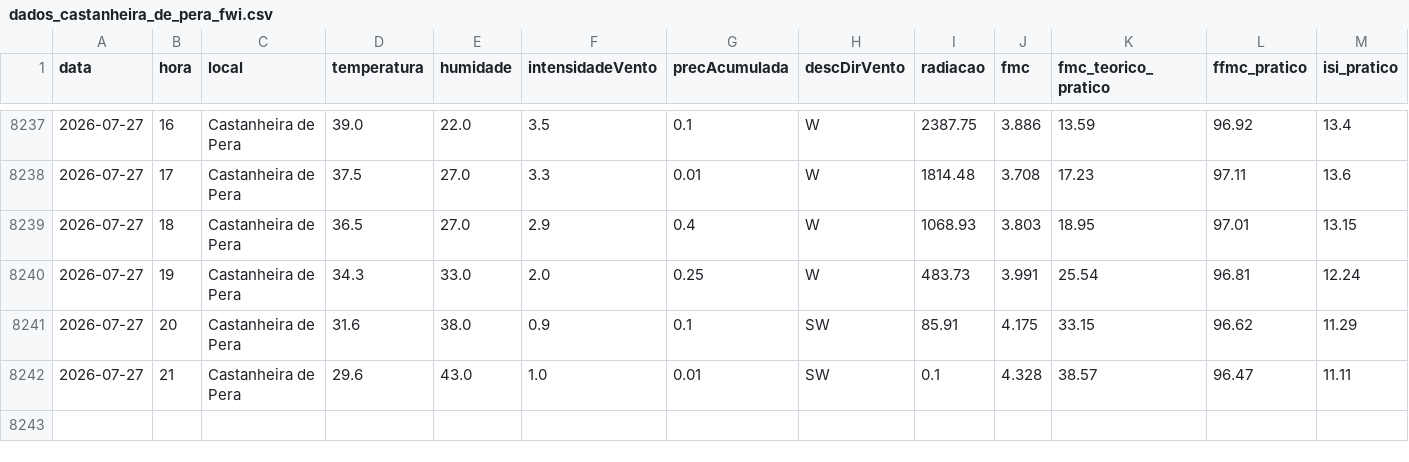
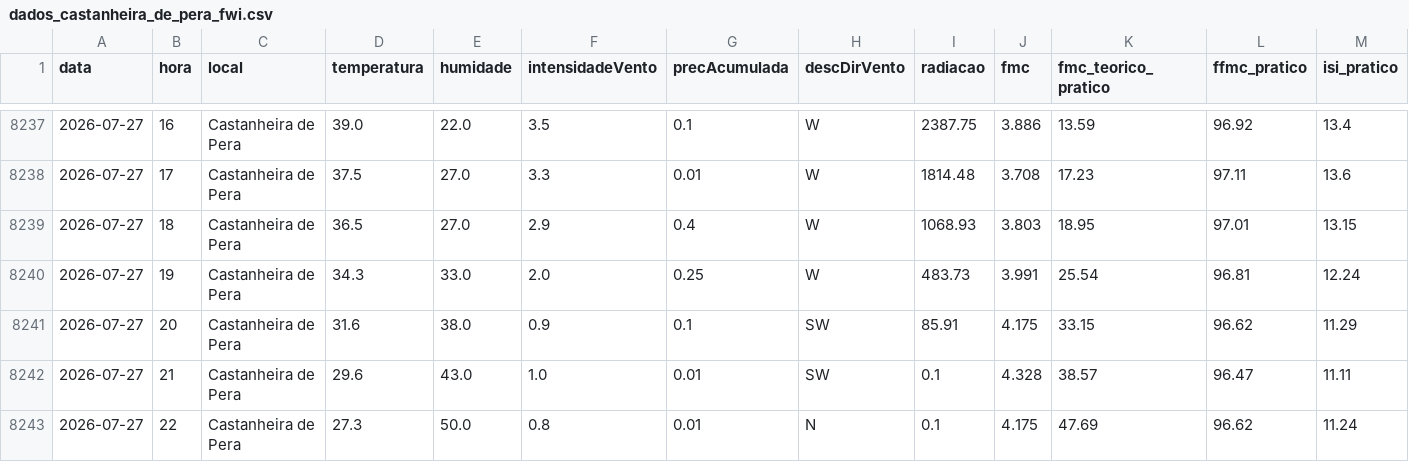
Before and after one commit to 23657/fwi-pipeline-ipt, a CSV file: dados_castanheira_de_pera_fwi.csv, drawn as a sheet; only a part is shown, gaps mark what is left out; rows hold the shown columns only; the diff names each change by its address in the sheet, - before the commit and + after, or states it on an @@ line.

```diff
--- a/dados_castanheira_de_pera_fwi.csv
+++ b/dados_castanheira_de_pera_fwi.csv
+row 8243: 2026-07-27 | 22 | Castanheira de Pera | 27.3 | 50.0 | 0.8 | 0.01 | N | 0.1 | 4.175 | 47.69 | 96.62 | 11.24
```
Also changed, not shown: dados_macao_fwi.csv, dados_oleiros_fwi.csv, 1 other file.
